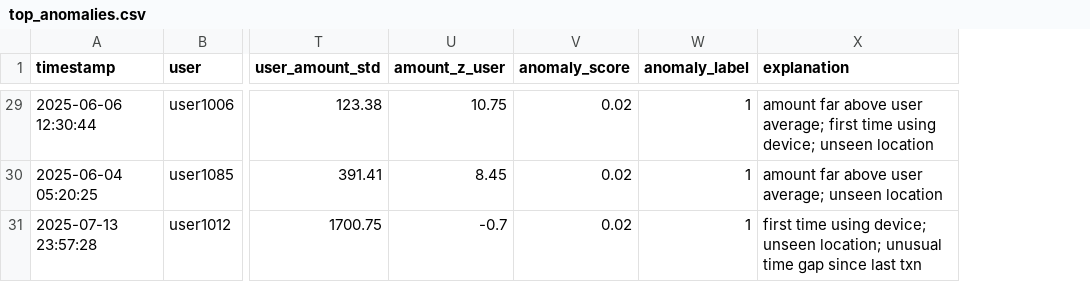
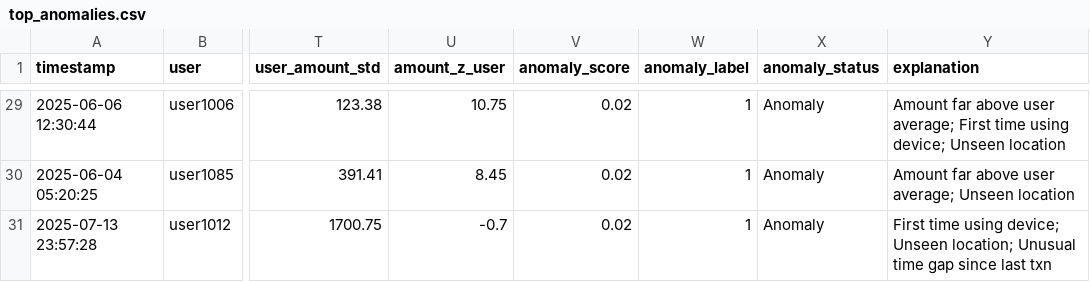
Before and after one commit to Behordeun/anomalous_transaction_detector, a CSV file: output/isolation_forest/top_anomalies.csv, drawn as a sheet; only a part is shown, gaps mark what is left out; addresses are those after the commit; the diff covers the shown part only; the diff names each change by its address in the sheet, - before the commit and + after, or states it on an @@ line.

```diff
--- a/output/isolation_forest/top_anomalies.csv
+++ b/output/isolation_forest/top_anomalies.csv
+column X (anomaly_status), rows 29-31: all Anomaly
-Y29 (explanation): amount far above user average; first time using device; unseen location
+Y29 (explanation): Amount far above user average; First time using device; Unseen location
-Y30 (explanation): amount far above user average; unseen location
+Y30 (explanation): Amount far above user average; Unseen location
-Y31 (explanation): first time using device; unseen location; unusual time gap…
+Y31 (explanation): First time using device; Unseen location; Unusual time gap…
```
Also changed, not shown: 27 edited cells elsewhere in this file, 12 other files.
